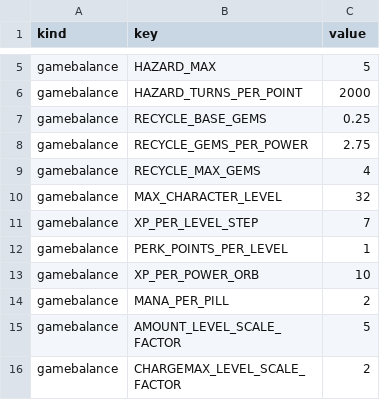
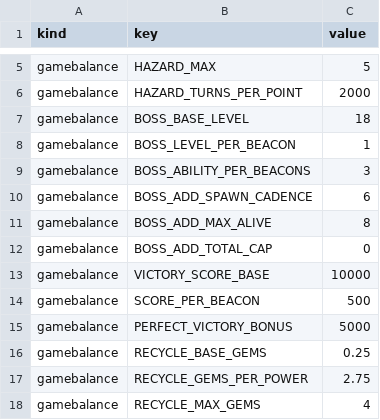
Before and after one commit to bjsp123/rl2, a CSV file: assets/data/config.csv, drawn as a sheet; only a part is shown, gaps mark what is left out; the shorter side is filled out with more unchanged rows; the diff names each change by its address in the sheet, - before the commit and + after, or states it on an @@ line.

```diff
--- a/assets/data/config.csv
+++ b/assets/data/config.csv
+row 7: gamebalance | BOSS_BASE_LEVEL | 18
+row 8: gamebalance | BOSS_LEVEL_PER_BEACON | 1
+row 9: gamebalance | BOSS_ABILITY_PER_BEACONS | 3
+row 10: gamebalance | BOSS_ADD_SPAWN_CADENCE | 6
+row 11: gamebalance | BOSS_ADD_MAX_ALIVE | 8
+row 12: gamebalance | BOSS_ADD_TOTAL_CAP | 0
+row 13: gamebalance | VICTORY_SCORE_BASE | 10000
+row 14: gamebalance | SCORE_PER_BEACON | 500
+row 15: gamebalance | PERFECT_VICTORY_BONUS | 5000
```
Also changed, not shown: assets/data/items.csv, assets/data/mobs.csv, 25 other files.
